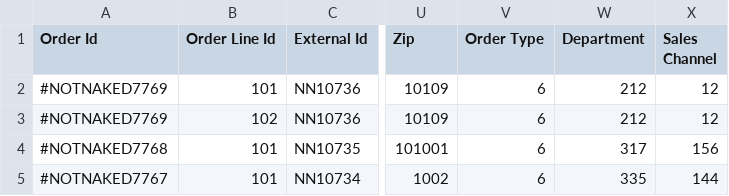
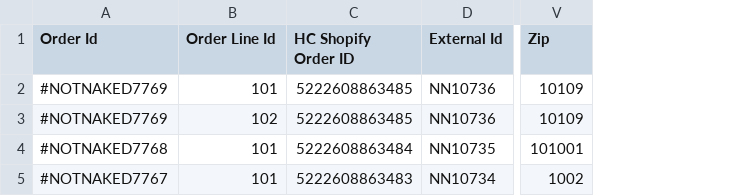
Before and after one commit to hotwax/oms-documentation, a CSV file: netsuite/.gitbook/assets/POS Orders Sample Feed.csv, drawn as a sheet; only a part is shown, gaps mark what is left out; removed rows and columns are numbered as before the commit, all else as after; the diff names each change by its address in the sheet, - before the commit and + after, or states it on an @@ line.

Commit message:
GITBOOK-153: updated POS orders sample feed

```diff
--- a/netsuite/.gitbook/assets/POS Orders Sample Feed.csv
+++ b/netsuite/.gitbook/assets/POS Orders Sample Feed.csv
+column C (HC Shopify Order ID), rows 2-5: 5222608863485 | 5222608863485 | 5222608863484 | 5222608863483
-column V (Order Type), rows 2-5: all 6
-column W (Department), rows 2-5: 212 | 212 | 317 | 335
-column X (Sales Channel), rows 2-5: 12 | 12 | 156 | 144
```
Also changed, not shown: 1 other file.
